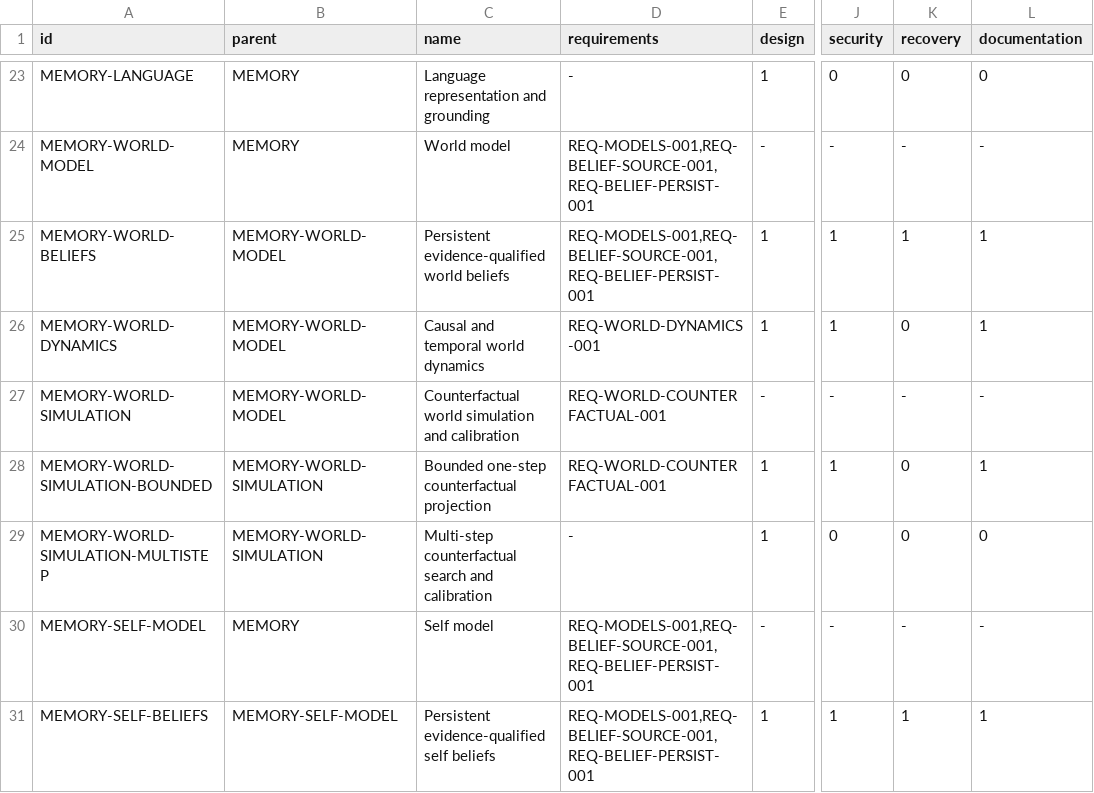
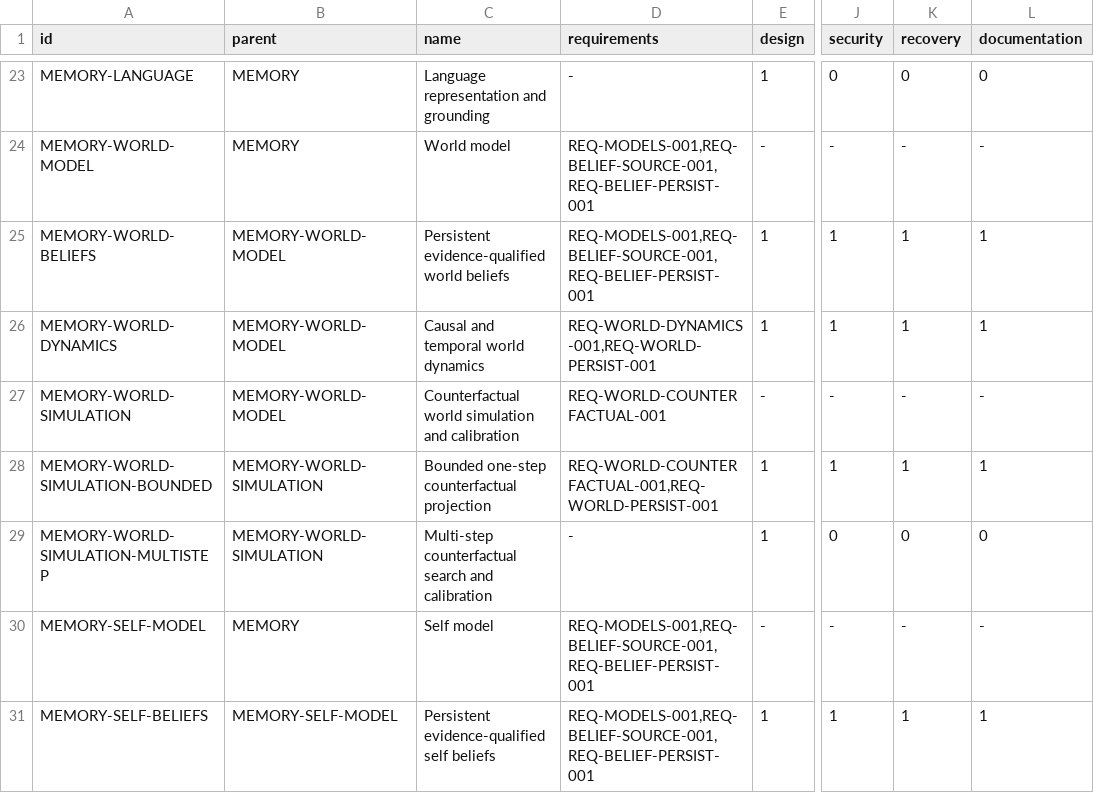
Before and after one commit to jayprophit/Genesis, a TSV file: registry/completion_components.tsv, drawn as a sheet; only a part is shown, gaps mark what is left out; the diff names each change by its address in the sheet, - before the commit and + after, or states it on an @@ line.

```diff
--- a/registry/completion_components.tsv
+++ b/registry/completion_components.tsv
-D26 (requirements): REQ-WORLD-DYNAMICS-001
+D26 (requirements): REQ-WORLD-DYNAMICS-001,REQ-WORLD-PERSIST-001
-K26 (recovery): 0
+K26 (recovery): 1
-D28 (requirements): REQ-WORLD-COUNTERFACTUAL-001
+D28 (requirements): REQ-WORLD-COUNTERFACTUAL-001,REQ-WORLD-PERSIST-001
-K28 (recovery): 0
+K28 (recovery): 1
```
Also changed, not shown: registry/completion_report.tsv, registry/requirements.tsv, 9 other files.
